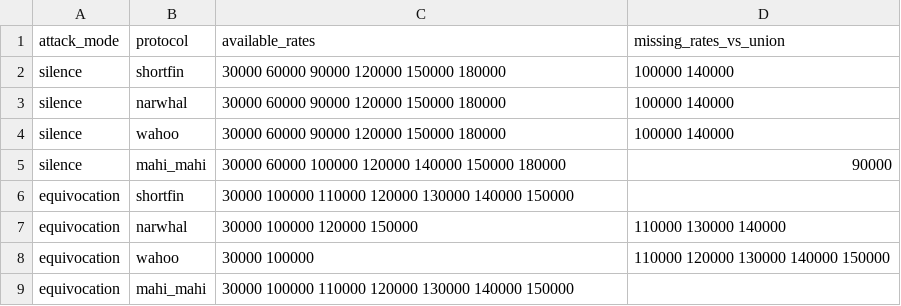
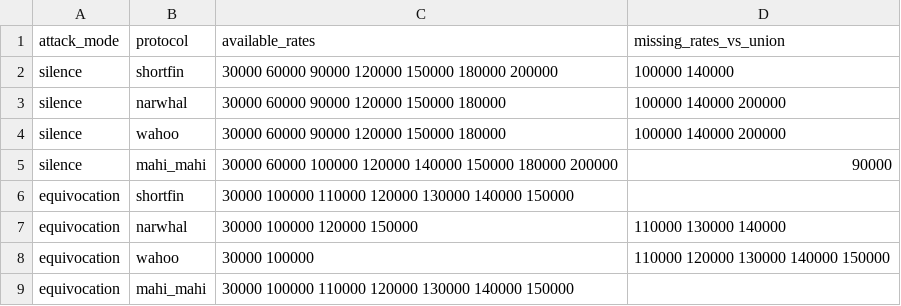
Before and after one commit to TH-Chou/NovelDAG, a CSV file: benchmark/csv_plots/gcp-n10-f3-attacks-missing-rates-20260917.csv, drawn as a sheet.

```diff
--- a/benchmark/csv_plots/gcp-n10-f3-attacks-missing-rates-20260917.csv
+++ b/benchmark/csv_plots/gcp-n10-f3-attacks-missing-rates-20260917.csv
@@ -1,6 +1,6 @@
 attack_mode,protocol,available_rates,missing_rates_vs_union
-silence,shortfin,30000 60000 90000 120000 150000 180000,100000 140000
-silence,narwhal,30000 60000 90000 120000 150000 180000,100000 140000
-silence,wahoo,30000 60000 90000 120000 150000 180000,100000 140000
-silence,mahi_mahi,30000 60000 100000 120000 140000 150000 180000,90000
+silence,shortfin,30000 60000 90000 120000 150000 180000 200000,100000 140000
+silence,narwhal,30000 60000 90000 120000 150000 180000,100000 140000 200000
+silence,wahoo,30000 60000 90000 120000 150000 180000,100000 140000 200000
+silence,mahi_mahi,30000 60000 100000 120000 140000 150000 180000 200000,90000
 equivocation,shortfin,30000 100000 110000 120000 130000 140000 150000,
```
Also changed, not shown: benchmark/csv_plots/gcp-n10-f3-attacks-combined-20260917.csv, benchmark/csv_plots/gcp-n10-f3-silence-combined-20260917.csv, 9 other files.
